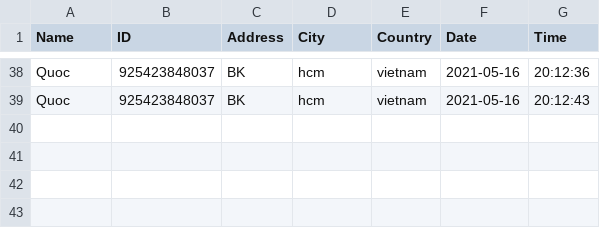
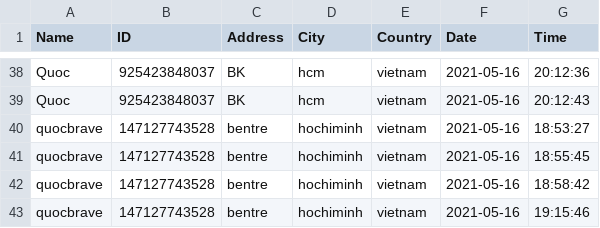
Before and after one commit to Quoc123123/LVTN, a CSV file: Attendance/Attendance_2021-05-16.csv, drawn as a sheet; only a part is shown, gaps mark what is left out; the diff names each change by its address in the sheet, - before the commit and + after, or states it on an @@ line.

```diff
--- a/Attendance/Attendance_2021-05-16.csv
+++ b/Attendance/Attendance_2021-05-16.csv
+row 40: quocbrave | 147127743528 | bentre | hochiminh | vietnam | 2021-05-16 | 18:53:27
+row 41: quocbrave | 147127743528 | bentre | hochiminh | vietnam | 2021-05-16 | 18:55:45
+row 42: quocbrave | 147127743528 | bentre | hochiminh | vietnam | 2021-05-16 | 18:58:42
+row 43: quocbrave | 147127743528 | bentre | hochiminh | vietnam | 2021-05-16 | 19:15:46
```
Also changed, not shown: 18 other files.
